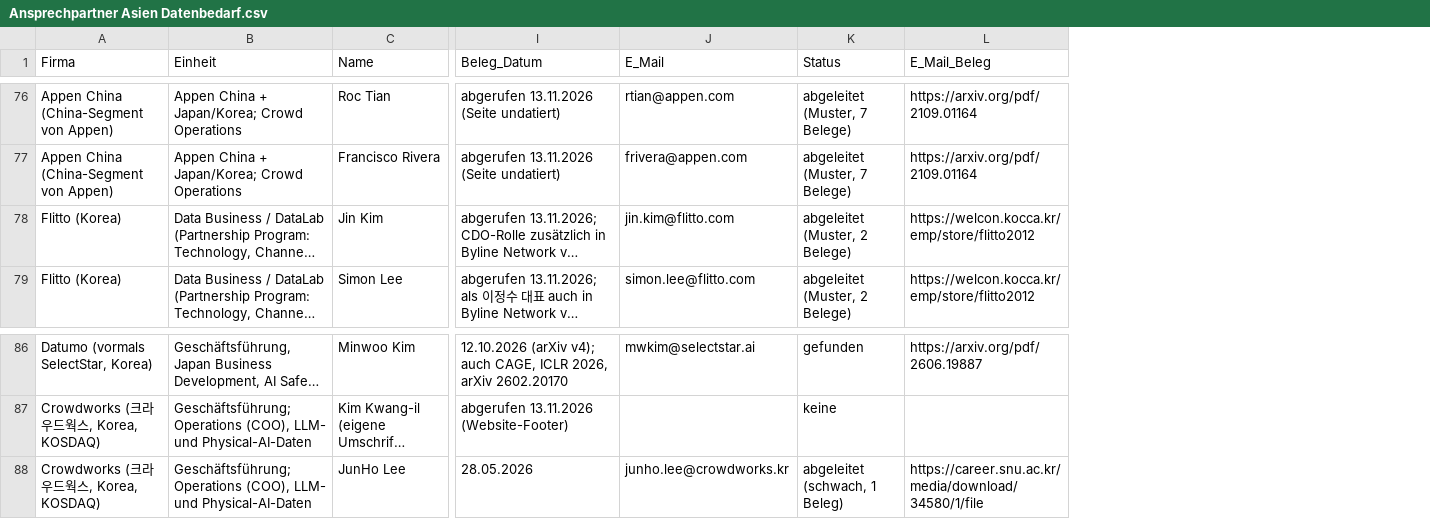
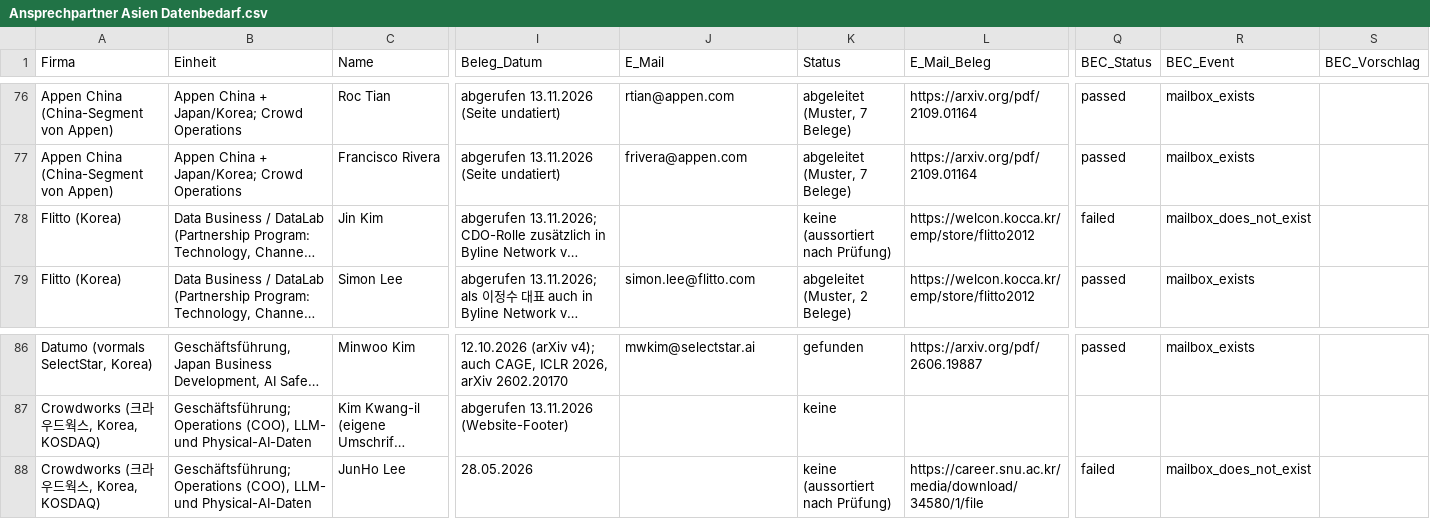
Before and after one commit to KingGebbo/NoteBuddys, a CSV file: reports/Ansprechpartner Asien Datenbedarf.csv, drawn as a sheet; only a part is shown, gaps mark what is left out; long unchanged cells end in …; the diff covers the shown part only; the diff names each change by its address in the sheet, - before the commit and + after, or states it on an @@ line.

```diff
--- a/reports/Ansprechpartner Asien Datenbedarf.csv
+++ b/reports/Ansprechpartner Asien Datenbedarf.csv
+column Q (BEC_Status), rows 76-79: passed | passed | failed | passed; rows 86-88: passed |  | failed
+column R (BEC_Event), rows 76-79: mailbox_exists | mailbox_exists | mailbox_does_not_exist | mailbox_exists; rows 86-88: mailbox_exists |  | mailbox_does_not_exist
+column S (BEC_Vorschlag), empty
-J78 (E_Mail): jin.kim@flitto.com
+J78 (E_Mail): (empty)
-K78 (Status): abgeleitet (Muster, 2 Belege)
+K78 (Status): keine (aussortiert nach Prüfung)
-J88 (E_Mail): junho.lee@crowdworks.kr
+J88 (E_Mail): (empty)
-K88 (Status): abgeleitet (schwach, 1 Beleg)
+K88 (Status): keine (aussortiert nach Prüfung)
```
Also changed, not shown: 16 edited cells elsewhere in this file, 2 other files.
